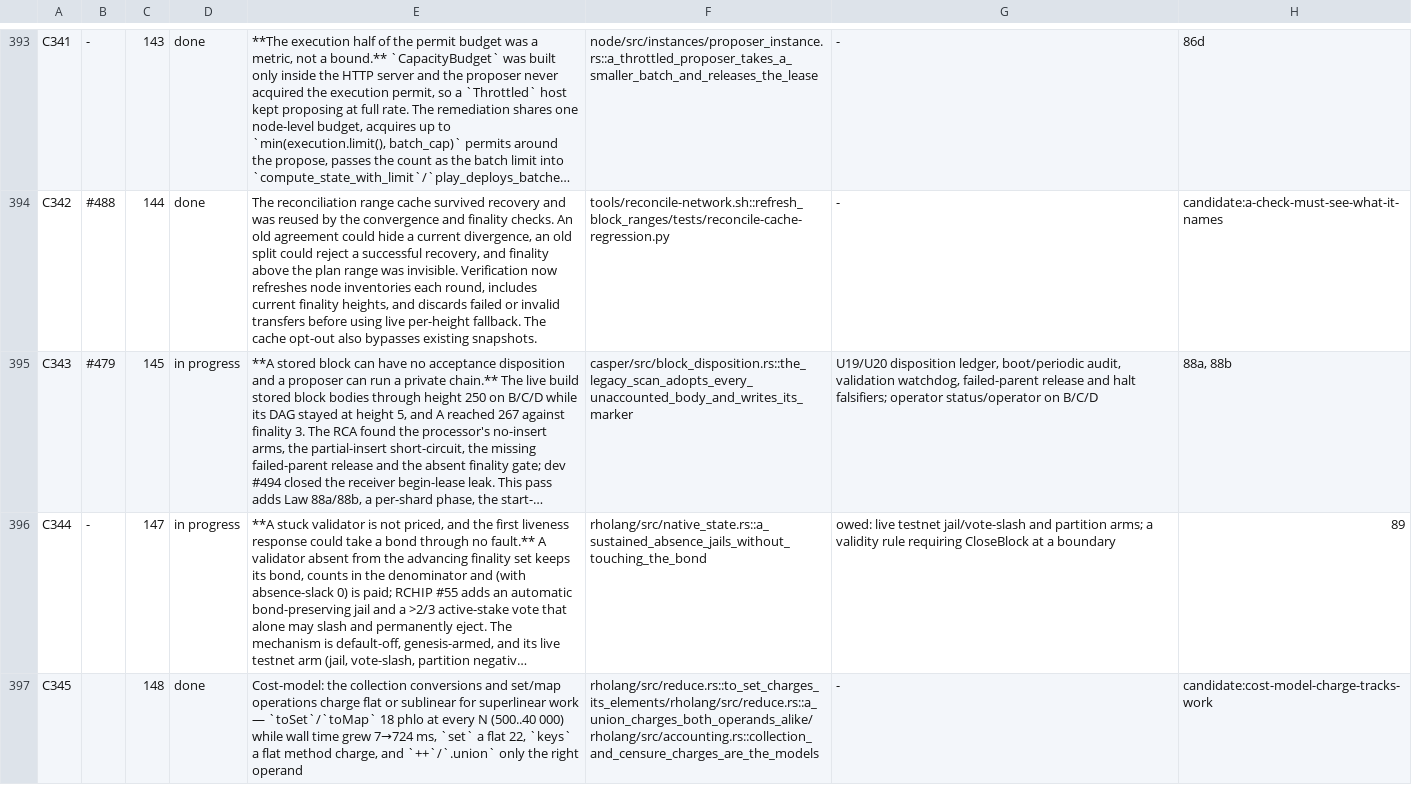
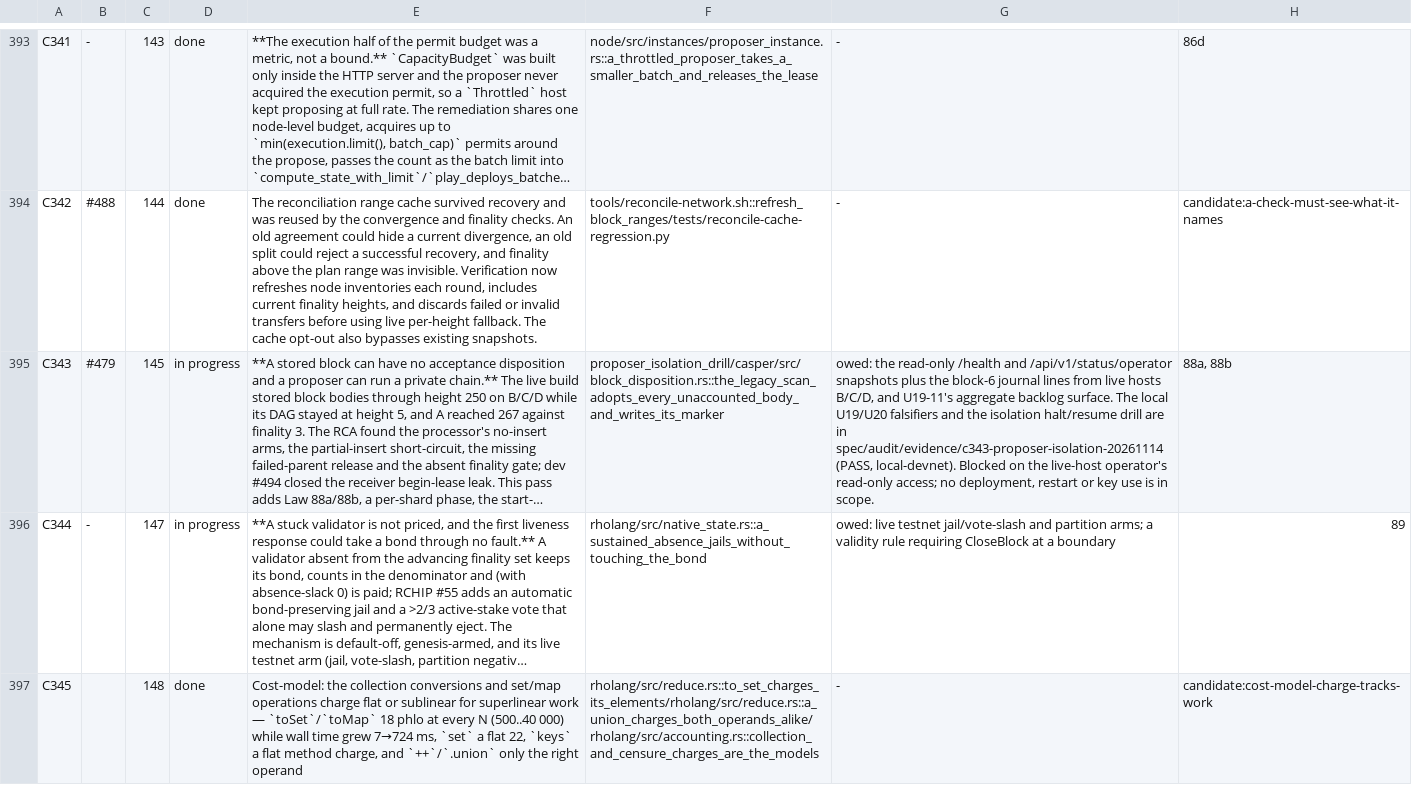
Before and after one commit to rhovision-org/rholo, a TSV file: spec/findings.tsv, drawn as a sheet; only a part is shown, gaps mark what is left out; long unchanged cells end in …; the diff names each change by its address in the sheet, - before the commit and + after, or states it on an @@ line.

```diff
--- a/spec/findings.tsv
+++ b/spec/findings.tsv
-F395: casper/src/block_disposition.rs::the_legacy_scan_adopts_every_unaccounted_body_and_writes_its_marker
+F395: proposer_isolation_drill/casper/src/block_disposition.rs::the_legacy_scan_adopts_every_unaccounted_body_and_writes_its_marker
-G395: U19/U20 disposition ledger, boot/periodic audit, validation watchdog, failed-parent release and halt falsifiers; operator status/operator on B/C/D
+G395: owed: the read-only /health and /api/v1/status/operator snapshots plus the block-6 journal lines from live hosts B/C/D, and U19-11's aggregate backlog surface. The local U19/U20 falsifiers and the isolation halt/resume drill are in spec/audit/evidence/c343-proposer-isolation-20261114 (PASS, local-devnet). Blocked on the live-host operator's read-only access; no deployment, restart or key use is in scope.
```
Also changed, not shown: 12 other files.
